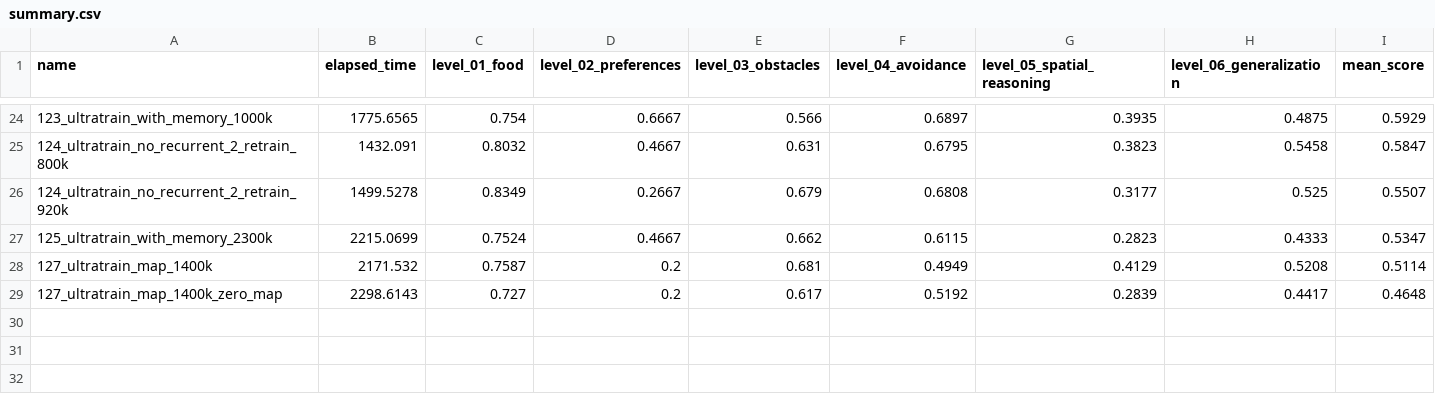
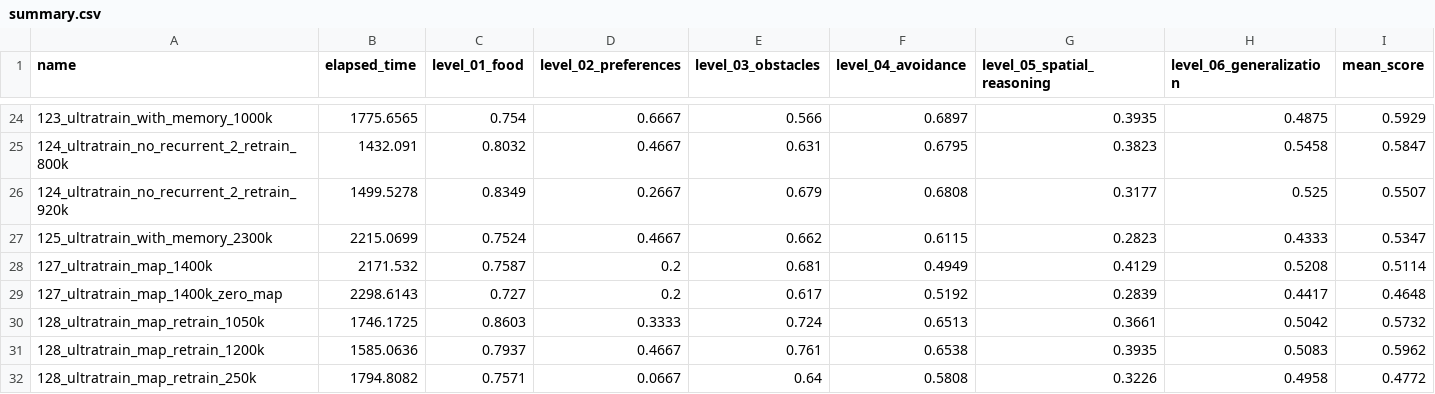
Before and after one commit to ironbar/orangutan, a CSV file: scripts/test_submission/summary.csv, drawn as a sheet; only a part is shown, gaps mark what is left out; the diff names each change by its address in the sheet, - before the commit and + after, or states it on an @@ line.

```diff
--- a/scripts/test_submission/summary.csv
+++ b/scripts/test_submission/summary.csv
+row 30: 128_ultratrain_map_retrain_1050k | 1746.1725 | 0.8603 | 0.3333 | 0.724 | 0.6513 | 0.3661 | 0.5042 | 0.5732
+row 31: 128_ultratrain_map_retrain_1200k | 1585.0636 | 0.7937 | 0.4667 | 0.761 | 0.6538 | 0.3935 | 0.5083 | 0.5962
+row 32: 128_ultratrain_map_retrain_250k | 1794.8082 | 0.7571 | 0.0667 | 0.64 | 0.5808 | 0.3226 | 0.4958 | 0.4772
```
Also changed, not shown: 4 other files.
